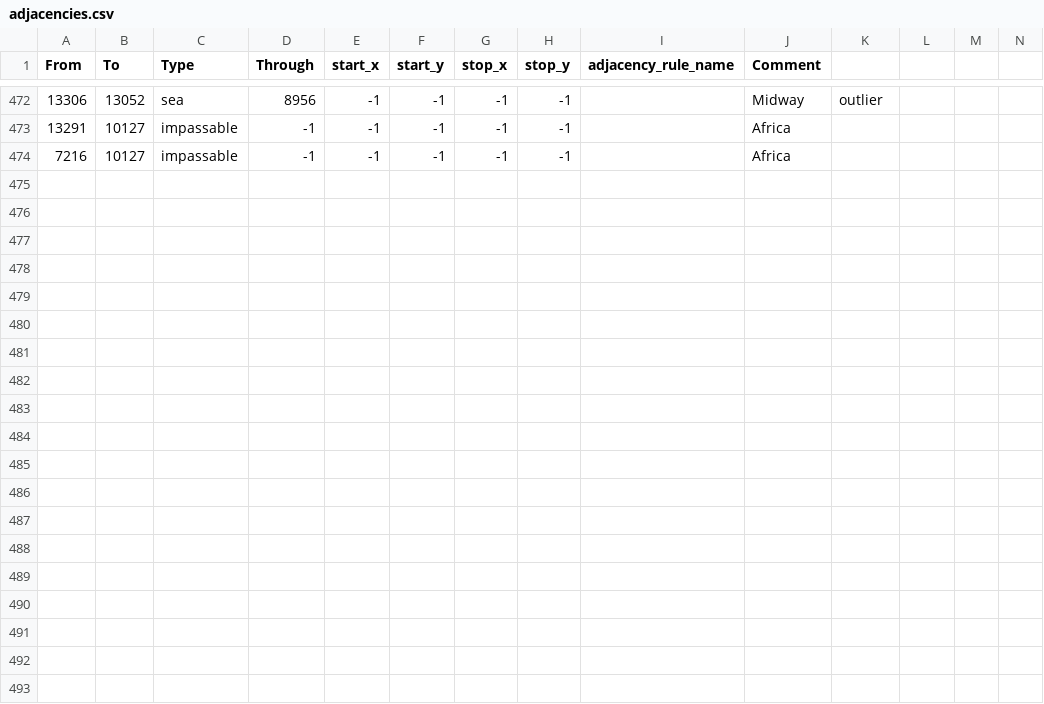
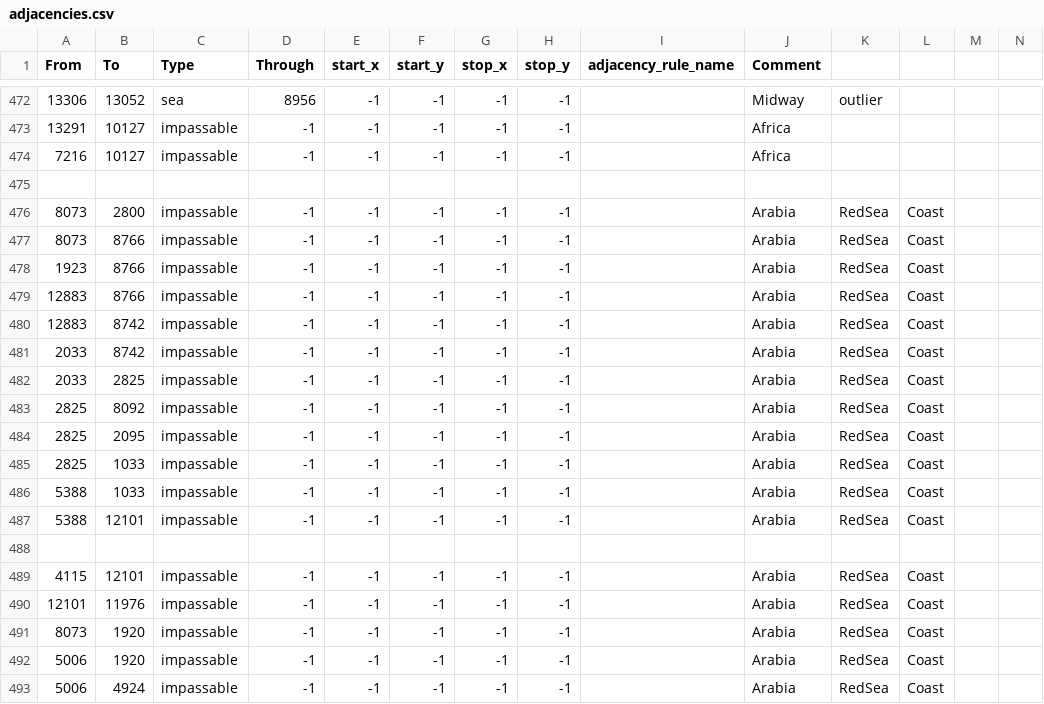
Before and after one commit to Mumiago/MFU-Updated, a CSV file: map/adjacencies.csv, drawn as a sheet; only a part is shown, gaps mark what is left out.

```diff
--- a/map/adjacencies.csv
+++ b/map/adjacencies.csv
@@ -474 +474,20 @@ From;To;Type;Through;start_x;start_y;stop_x;stop_y;adjacency_rule_name;Comment;;
 7216;10127;impassable;-1;-1;-1;-1;-1;;Africa;;;;
+
+8073;2800;impassable;-1;-1;-1;-1;-1;;Arabia;RedSea;Coast;;
+8073;8766;impassable;-1;-1;-1;-1;-1;;Arabia;RedSea;Coast;;
+1923;8766;impassable;-1;-1;-1;-1;-1;;Arabia;RedSea;Coast;;
+12883;8766;impassable;-1;-1;-1;-1;-1;;Arabia;RedSea;Coast;;
+12883;8742;impassable;-1;-1;-1;-1;-1;;Arabia;RedSea;Coast;;
+2033;8742;impassable;-1;-1;-1;-1;-1;;Arabia;RedSea;Coast;;
+2033;2825;impassable;-1;-1;-1;-1;-1;;Arabia;RedSea;Coast;;
+2825;8092;impassable;-1;-1;-1;-1;-1;;Arabia;RedSea;Coast;;
+2825;2095;impassable;-1;-1;-1;-1;-1;;Arabia;RedSea;Coast;;
+2825;1033;impassable;-1;-1;-1;-1;-1;;Arabia;RedSea;Coast;;
+5388;1033;impassable;-1;-1;-1;-1;-1;;Arabia;RedSea;Coast;;
+5388;12101;impassable;-1;-1;-1;-1;-1;;Arabia;RedSea;Coast;;
+
+4115;12101;impassable;-1;-1;-1;-1;-1;;Arabia;RedSea;Coast;;
+12101;11976;impassable;-1;-1;-1;-1;-1;;Arabia;RedSea;Coast;;
+8073;1920;impassable;-1;-1;-1;-1;-1;;Arabia;RedSea;Coast;;
+5006;1920;impassable;-1;-1;-1;-1;-1;;Arabia;RedSea;Coast;;
+5006;4924;impassable;-1;-1;-1;-1;-1;;Arabia;RedSea;Coast;;
```
Also changed, not shown: 12 other files.
